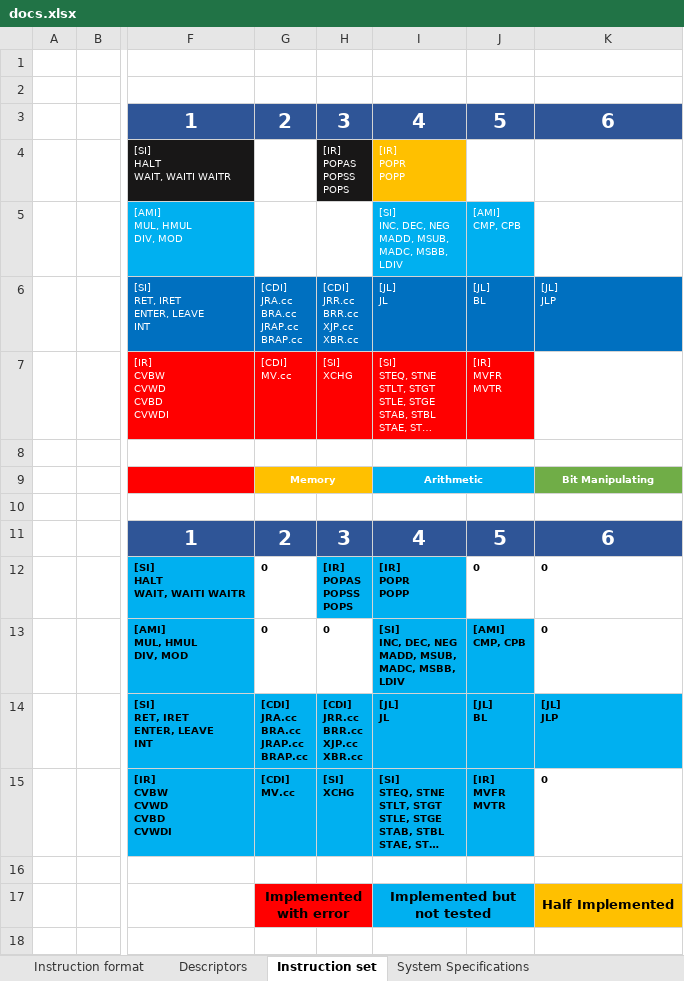
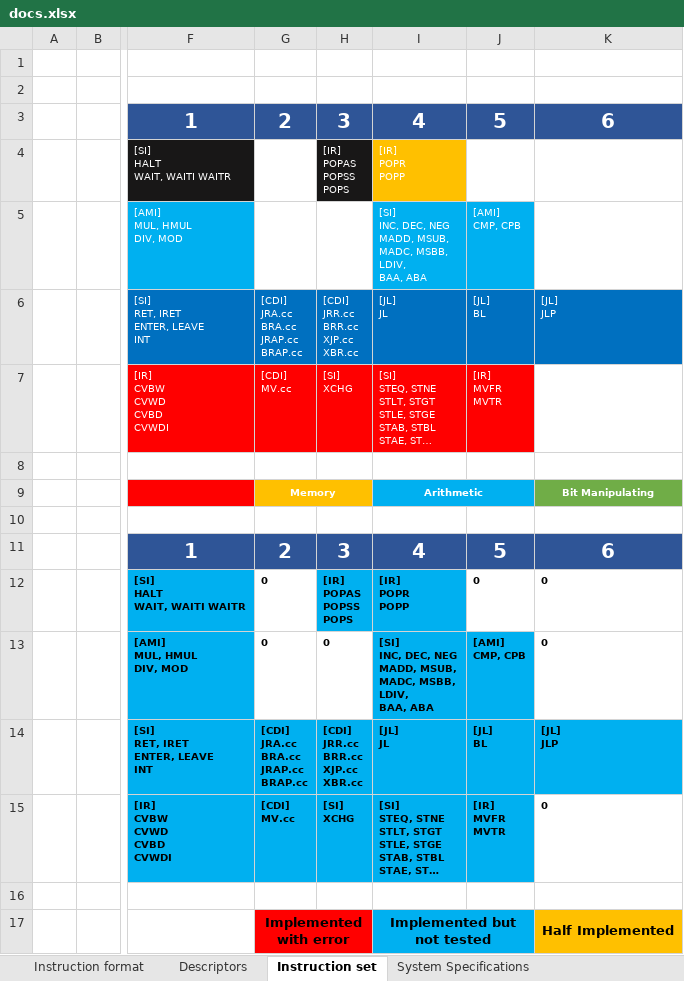
Before and after one commit to erick22js/Limp, an Excel workbook: util/docs.xlsx, sheet Instruction set, drawn as a sheet; only a part is shown, gaps mark what is left out; long unchanged cells end in …; values as stored, in another font and other column widths than the file's, no borders; ↵ is a line break in a cell; the diff names each change by its address in the sheet, - before the commit and + after, or states it on an @@ line.

```diff
--- a/util/docs.xlsx (sheet Instruction set)
+++ b/util/docs.xlsx (sheet Instruction set)
-I5: …MADC, MSBB, ↵ LDIV
+I5: …MADC, MSBB, ↵ LDIV, ↵ BAA, ABA
-I13: …MADC, MSBB, ↵ LDIV
+I13: …MADC, MSBB, ↵ LDIV, ↵ BAA, ABA
```
Also changed, not shown: 7 other files.
